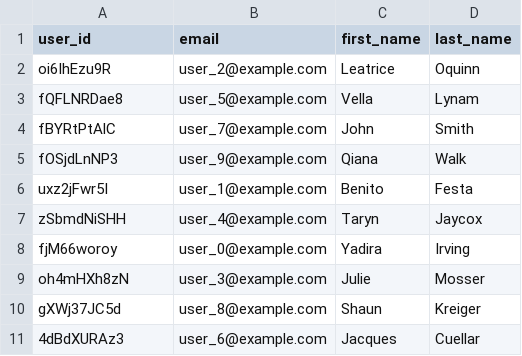
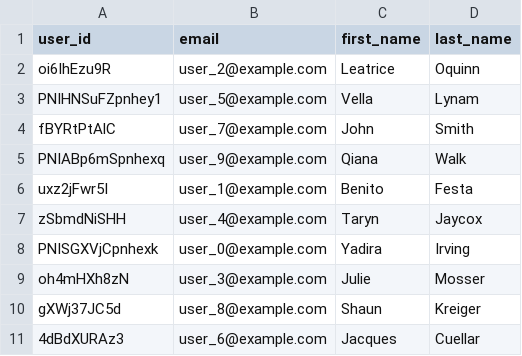
Before and after one commit to julianpiniel/piano_test, a CSV file: js/C.csv, drawn as a sheet.

```diff
--- a/js/C.csv
+++ b/js/C.csv
@@ -2,8 +2,8 @@ user_id,email,first_name,last_name
 oi6IhEzu9R,user_2@example.com,Leatrice,Oquinn
-fQFLNRDae8,user_5@example.com,Vella,Lynam
+PNIHNSuFZpnhey1,user_5@example.com,Vella,Lynam
 fBYRtPtAlC,user_7@example.com,John,Smith
-fOSjdLnNP3,user_9@example.com,Qiana,Walk
+PNIABp6mSpnhexq,user_9@example.com,Qiana,Walk
 uxz2jFwr5I,user_1@example.com,Benito,Festa
 zSbmdNiSHH,user_4@example.com,Taryn,Jaycox
-fjM66woroy,user_0@example.com,Yadira,Irving
+PNISGXVjCpnhexk,user_0@example.com,Yadira,Irving
 oh4mHXh8zN,user_3@example.com,Julie,Mosser
```
Also changed, not shown: 1 other file.
